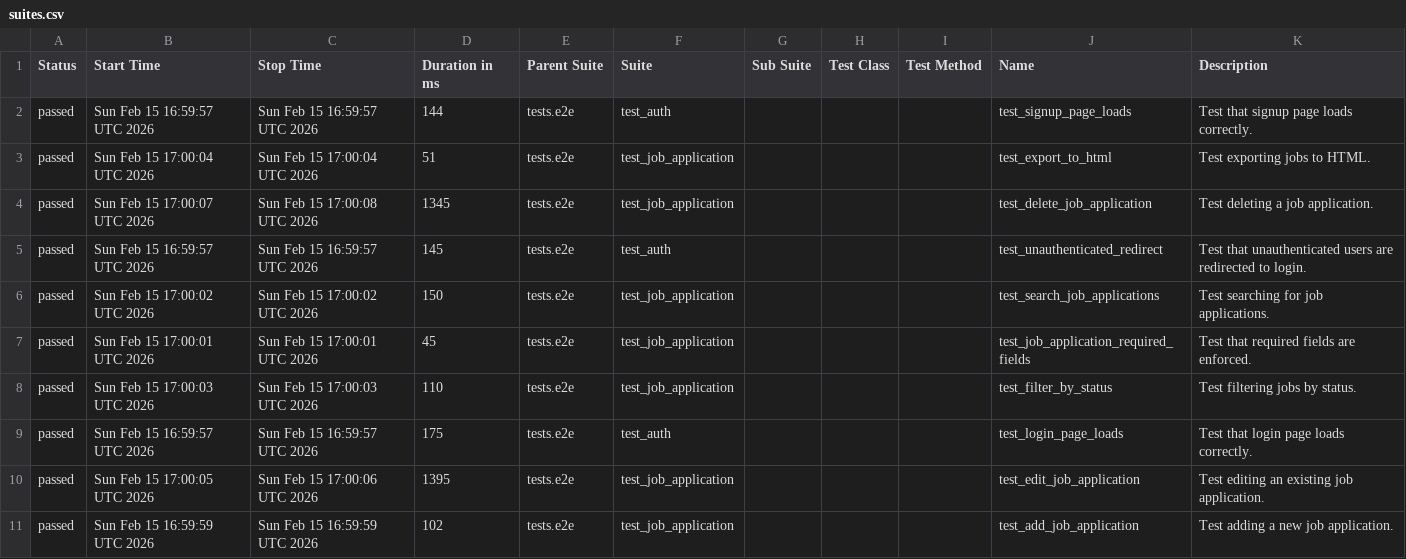
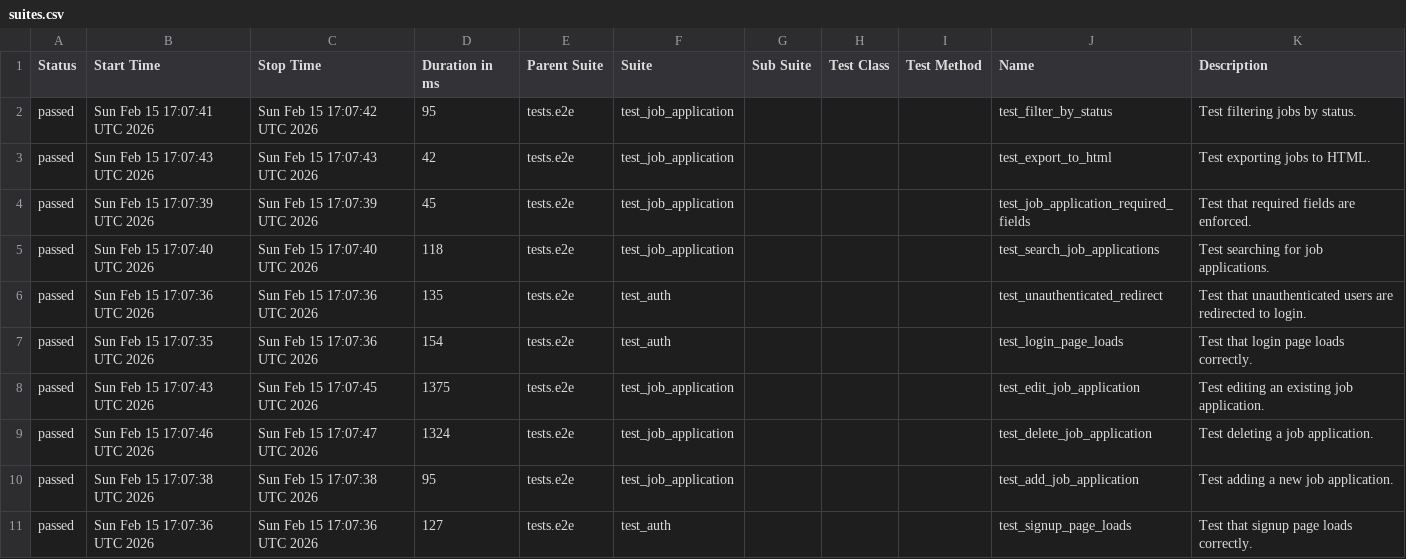
Before and after one commit to msolomianiuk/job-application-tracker, a CSV file: data/suites.csv, drawn as a sheet.

```diff
--- a/data/suites.csv
+++ b/data/suites.csv
@@ -1,11 +1,11 @@
 "Status","Start Time","Stop Time","Duration in ms","Parent Suite","Suite","Sub Suite","Test Class","Test Method","Name","Description"
-"passed","Sun Feb 15 16:59:57 UTC 2026","Sun Feb 15 16:59:57 UTC 2026","144","tests.e2e","test_auth","","","","test_signup_page_loads","Test that signup page loads correctly."
-"passed","Sun Feb 15 17:00:04 UTC 2026","Sun Feb 15 17:00:04 UTC 2026","51","tests.e2e","test_job_application","","","","test_export_to_html","Test exporting jobs to HTML."
-"passed","Sun Feb 15 17:00:07 UTC 2026","Sun Feb 15 17:00:08 UTC 2026","1345","tests.e2e","test_job_application","","","","test_delete_job_application","Test deleting a job application."
-"passed","Sun Feb 15 16:59:57 UTC 2026","Sun Feb 15 16:59:57 UTC 2026","145","tests.e2e","test_auth","","","","test_unauthenticated_redirect","Test that unauthenticated users are redirected to login."
-"passed","Sun Feb 15 17:00:02 UTC 2026","Sun Feb 15 17:00:02 UTC 2026","150","tests.e2e","test_job_application","","","","test_search_job_applications","Test searching for job applications."
-"passed","Sun Feb 15 17:00:01 UTC 2026","Sun Feb 15 17:00:01 UTC 2026","45","tests.e2e","test_job_application","","","","test_job_application_required_fields","Test that required fields are enforced."
-"passed","Sun Feb 15 17:00:03 UTC 2026","Sun Feb 15 17:00:03 UTC 2026","110","tests.e2e","test_job_application","","","","test_filter_by_status","Test filtering jobs by status."
-"passed","Sun Feb 15 16:59:57 UTC 2026","Sun Feb 15 16:59:57 UTC 2026","175","tests.e2e","test_auth","","","","test_login_page_loads","Test that login page loads correctly."
-"passed","Sun Feb 15 17:00:05 UTC 2026","Sun Feb 15 17:00:06 UTC 2026","1395","tests.e2e","test_job_application","","","","test_edit_job_application","Test editing an existing job application."
-"passed","Sun Feb 15 16:59:59 UTC 2026","Sun Feb 15 16:59:59 UTC 2026","102","tests.e2e","test_job_application","","","","test_add_job_application","Test adding a new job application."
+"passed","Sun Feb 15 17:07:41 UTC 2026","Sun Feb 15 17:07:42 UTC 2026","95","tests.e2e","test_job_application","","","","test_filter_by_status","Test filtering jobs by status."
+"passed","Sun Feb 15 17:07:43 UTC 2026","Sun Feb 15 17:07:43 UTC 2026","42","tests.e2e","test_job_application","","","","test_export_to_html","Test exporting jobs to HTML."
+"passed","Sun Feb 15 17:07:39 UTC 2026","Sun Feb 15 17:07:39 UTC 2026","45","tests.e2e","test_job_application","","","","test_job_application_required_fields","Test that required fields are enforced."
+"passed","Sun Feb 15 17:07:40 UTC 2026","Sun Feb 15 17:07:40 UTC 2026","118","tests.e2e","test_job_application","","","","test_search_job_applications","Test searching for job applications."
+"passed","Sun Feb 15 17:07:36 UTC 2026","Sun Feb 15 17:07:36 UTC 2026","135","tests.e2e","test_auth","","","","test_unauthenticated_redirect","Test that unauthenticated users are redirected to login."
+"passed","Sun Feb 15 17:07:35 UTC 2026","Sun Feb 15 17:07:36 UTC 2026","154","tests.e2e","test_auth","","","","test_login_page_loads","Test that login page loads correctly."
+"passed","Sun Feb 15 17:07:43 UTC 2026","Sun Feb 15 17:07:45 UTC 2026","1375","tests.e2e","test_job_application","","","","test_edit_job_application","Test editing an existing job application."
+"passed","Sun Feb 15 17:07:46 UTC 2026","Sun Feb 15 17:07:47 UTC 2026","1324","tests.e2e","test_job_application","","","","test_delete_job_application","Test deleting a job application."
+"passed","Sun Feb 15 17:07:38 UTC 2026","Sun Feb 15 17:07:38 UTC 2026","95","tests.e2e","test_job_application","","","","test_add_job_application","Test adding a new job application."
+"passed","Sun Feb 15 17:07:36 UTC 2026","Sun Feb 15 17:07:36 UTC 2026","127","tests.e2e","test_auth","","","","test_signup_page_loads","Test that signup page loads correctly."
```
Also changed, not shown: data/behaviors.csv, 32 other files.
